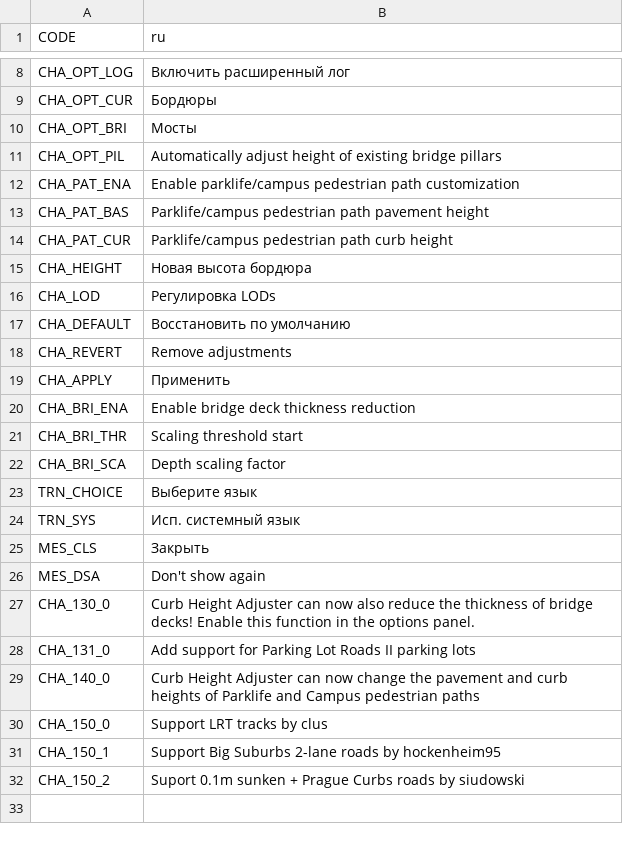
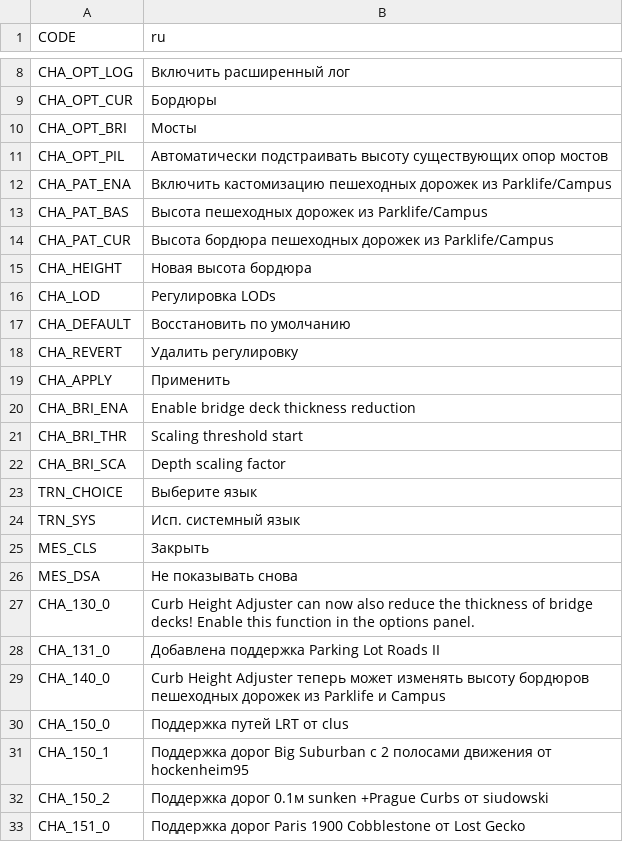
Before and after one commit to algernon-A/CurbHeightAdjuster, a CSV file: Translations/ru-RU.csv, drawn as a sheet; only a part is shown, gaps mark what is left out.

Commit message:
Update translations.

```diff
--- a/Translations/ru-RU.csv
+++ b/Translations/ru-RU.csv
@@ -10,6 +10,6 @@
 "CHA_OPT_BRI","Мосты"
-"CHA_OPT_PIL","Automatically adjust height of existing bridge pillars"
-"CHA_PAT_ENA","Enable parklife/campus pedestrian path customization"
-"CHA_PAT_BAS","Parklife/campus pedestrian path pavement height"
-"CHA_PAT_CUR","Parklife/campus pedestrian path curb height"
+"CHA_OPT_PIL","Автоматически подстраивать высоту существующих опор мостов"
+"CHA_PAT_ENA","Включить кастомизацию пешеходных дорожек из Parklife/Campus"
+"CHA_PAT_BAS","Высота пешеходных дорожек из Parklife/Campus"
+"CHA_PAT_CUR","Высота бордюра пешеходных дорожек из Parklife/Campus"
 "CHA_HEIGHT","Новая высота бордюра"
@@ -17,3 +17,3 @@
 "CHA_DEFAULT","Восстановить по умолчанию"
-"CHA_REVERT","Remove adjustments"
+"CHA_REVERT","Удалить регулировку"
 "CHA_APPLY","Применить"
@@ -25,8 +25,9 @@
 "MES_CLS","Закрыть"
-"MES_DSA","Don't show again"
+"MES_DSA","Не показывать снова"
 "CHA_130_0","Curb Height Adjuster can now also reduce the thickness of bridge decks!  Enable this function in the options panel."
-"CHA_131_0","Add support for Parking Lot Roads II parking lots"
-"CHA_140_0","Curb Height Adjuster can now change the pavement and curb heights of Parklife and Campus pedestrian paths"
-"CHA_150_0","Support LRT tracks by clus"
-"CHA_150_1","Support Big Suburbs 2-lane roads by hockenheim95"
-"CHA_150_2","Suport 0.1m sunken + Prague Curbs roads by siudowski"
+"CHA_131_0","Добавлена поддержка Parking Lot Roads II"
+"CHA_140_0","Curb Height Adjuster теперь может изменять высоту бордюров пешеходных дорожек из Parklife и Campus"
+"CHA_150_0","Поддержка путей LRT от clus"
+"CHA_150_1","Поддержка дорог Big Suburban с 2 полосами движения от hockenheim95"
+"CHA_150_2","Поддержка дорог 0.1м sunken +Prague Curbs от siudowski"
+"CHA_151_0","Поддержка дорог Paris 1900 Cobblestone от Lost Gecko"
```
Also changed, not shown: Translations/de-DE.csv, Translations/es-ES.csv, 8 other files.
